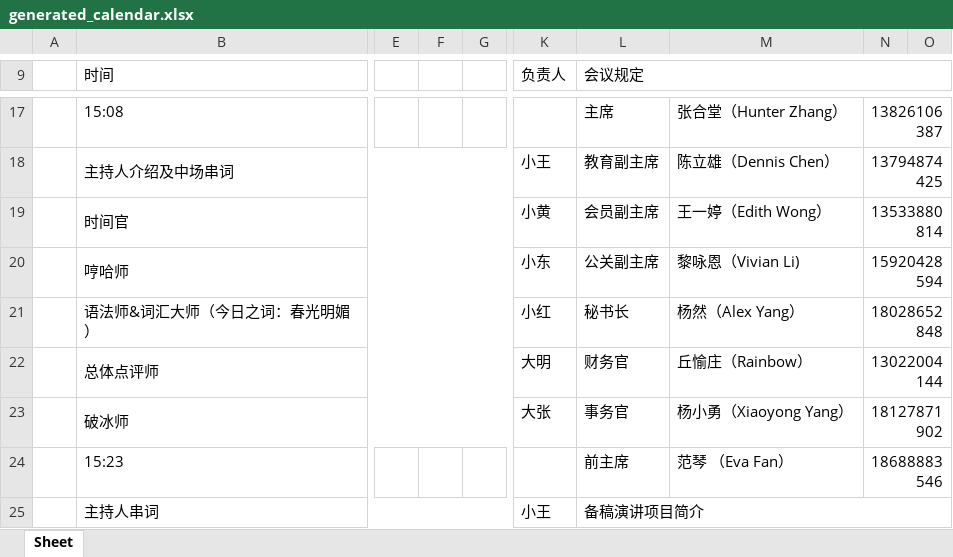
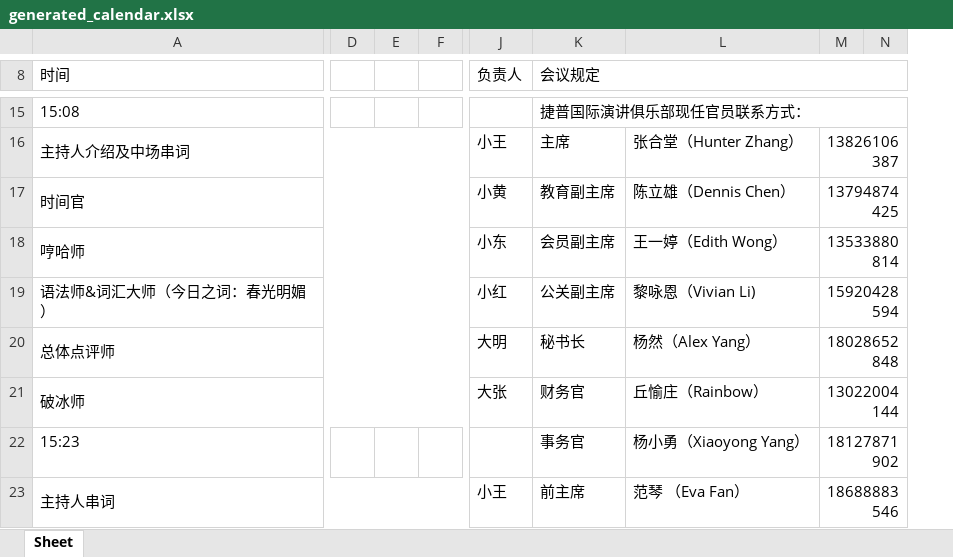
Before and after one commit to Leooon726/tm_meeting_assistant, an Excel workbook: generated_calendar.xlsx, sheet Sheet, drawn as a sheet; only a part is shown, gaps mark what is left out; values as stored, in another font and other column widths than the file's, no cell formats; charts and pictures not drawn; removed rows and columns are numbered as before the commit, all else as after; the diff covers the shown part only; the diff names each change by its address in the sheet, - before the commit and + after, or states it on an @@ line.

```diff
--- a/generated_calendar.xlsx (sheet Sheet)
+++ b/generated_calendar.xlsx (sheet Sheet)
-column A, empty
-column F, empty
+column E, empty
-K15 (会议规定): 主席
+K15 (会议规定): 捷普国际演讲俱乐部现任官员联系方式：
+K15:N15 merged
-L15: 张合堂（Hunter Zhang）
+L15: (empty)
-M15: 13826106387
+M15: (empty)
-N17:O17 merged
-K16 (会议规定): 教育副主席
+K16 (会议规定): 主席
-L16: 陈立雄（Dennis Chen）
+L16: 张合堂（Hunter Zhang）
-M16: 13794874425
+M16: 13826106387
-K17 (会议规定): 会员副主席
+K17 (会议规定): 教育副主席
-L17: 王一婷（Edith Wong）
+L17: 陈立雄（Dennis Chen）
-M17: 13533880814
+M17: 13794874425
-K18 (会议规定): 公关副主席
+K18 (会议规定): 会员副主席
-L18: 黎咏恩（Vivian Li)
+L18: 王一婷（Edith Wong）
-M18: 15920428594
+M18: 13533880814
-K19 (会议规定): 秘书长
+K19 (会议规定): 公关副主席
-L19: 杨然（Alex Yang）
+L19: 黎咏恩（Vivian Li)
-M19: 18028652848
+M19: 15920428594
-K20 (会议规定): 财务官
+K20 (会议规定): 秘书长
-L20: 丘愉庄（Rainbow）
+L20: 杨然（Alex Yang）
-M20: 13022004144
+M20: 18028652848
-K21 (会议规定): 事务官
+K21 (会议规定): 财务官
-L21: 杨小勇（Xiaoyong Yang）
+L21: 丘愉庄（Rainbow）
-M21: 18127871902
+M21: 13022004144
-K22 (会议规定): 前主席
+K22 (会议规定): 事务官
-L22: 范琴 （Eva Fan）
+L22: 杨小勇（Xiaoyong Yang）
-M22: 18688883546
+M22: 18127871902
-K23 (会议规定): 备稿演讲项目简介
+K23 (会议规定): 前主席
-L25:O25 merged
-L23: (empty)
+L23: 范琴 （Eva Fan）
-M23: (empty)
+M23: 18688883546
+M23:N23 merged
```
Also changed, not shown: 2 added rows, 3 removed rows, 53 edited cells and merged cells elsewhere in this sheet, cell formats, charts or pictures, 10 other files.
